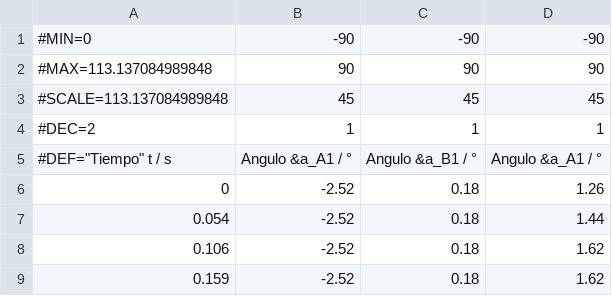
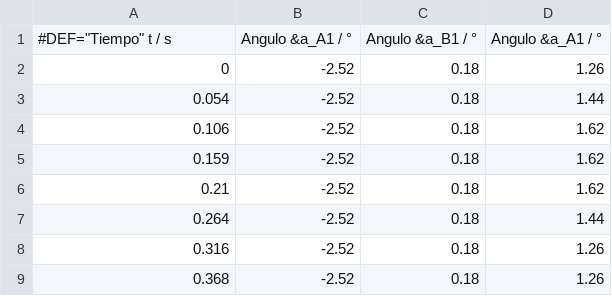
Before and after one commit to Julian-L-Avila/Quantenmechanik, a TSV file: Oszillatoren/Data/111_11.tsv, drawn as a sheet; only a part is shown; the shorter side is filled out with more unchanged rows; the diff names each change by its address in the sheet, - before the commit and + after, or states it on an @@ line.

```diff
--- a/Oszillatoren/Data/111_11.tsv
+++ b/Oszillatoren/Data/111_11.tsv
-row 1: #MIN=0 | -90 | -90 | -90
-row 2: #MAX=113.137084989848 | 90 | 90 | 90
-row 3: #SCALE=113.137084989848 | 45 | 45 | 45
-row 4: #DEC=2 | 1 | 1 | 1
```
Also changed, not shown: 51 other files.
